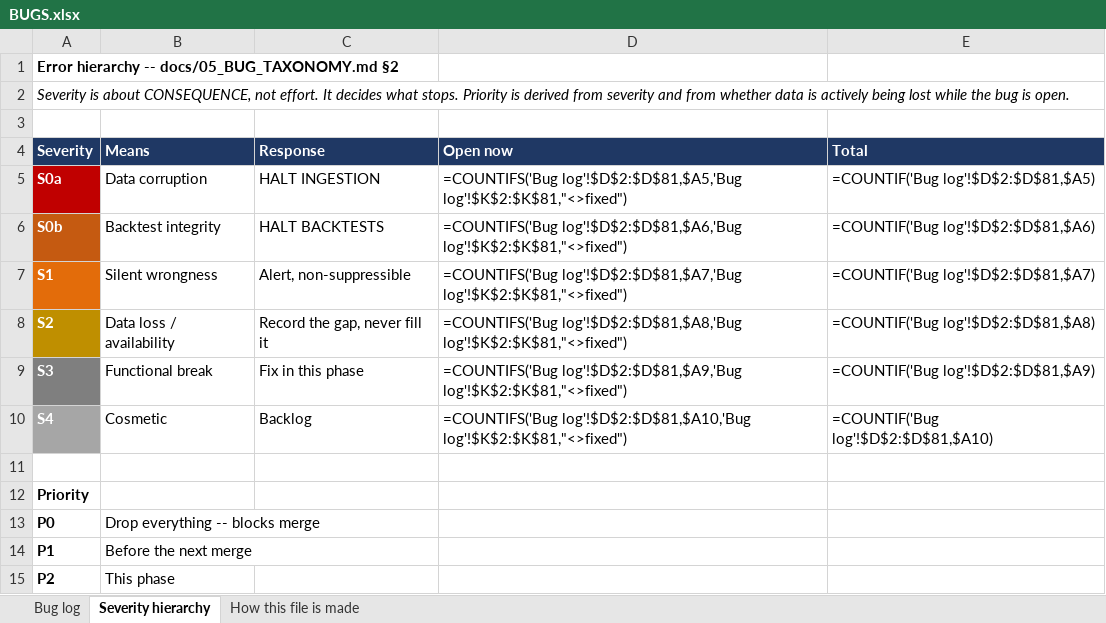
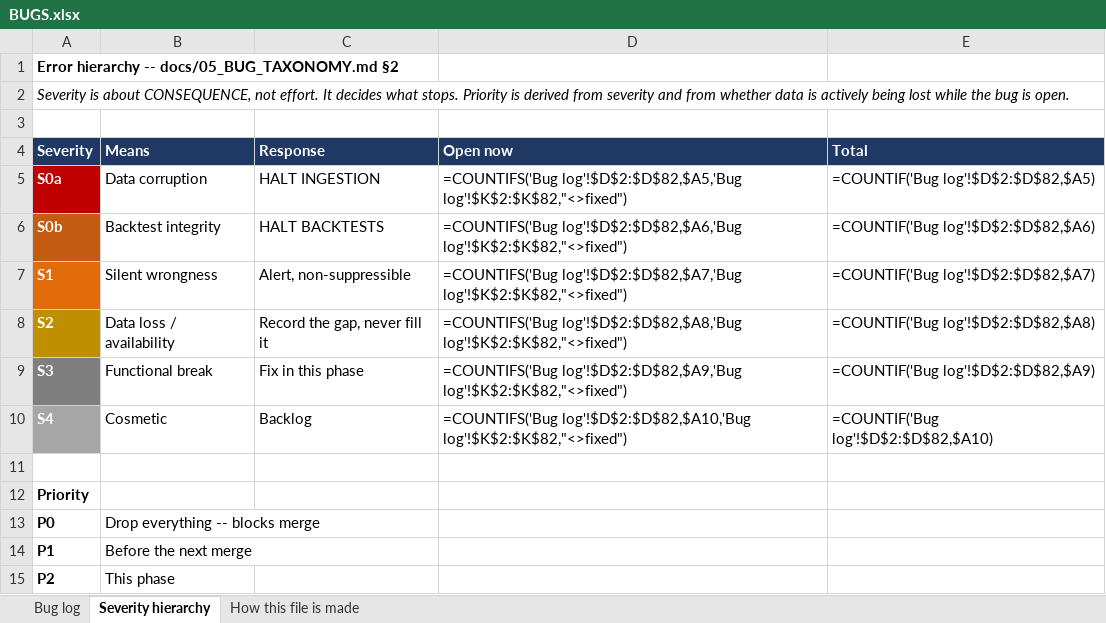
Before and after one commit to spencerwon/navanax1, an Excel workbook: docs/logs/BUGS.xlsx, sheet Severity hierarchy, drawn as a sheet; only a part is shown; values as stored, in another font and other column widths than the file's, no borders; formulas without a stored value are shown as written; the diff names each change by its address in the sheet, - before the commit and + after, or states it on an @@ line.

```diff
--- a/docs/logs/BUGS.xlsx (sheet Severity hierarchy)
+++ b/docs/logs/BUGS.xlsx (sheet Severity hierarchy)
-D5 (Open now): =COUNTIFS('Bug log'!$D$2:$D$81,$A5,'Bug log'!$K$2:$K$81,"<>fixed")
+D5 (Open now): =COUNTIFS('Bug log'!$D$2:$D$82,$A5,'Bug log'!$K$2:$K$82,"<>fixed")
-E5 (Total): =COUNTIF('Bug log'!$D$2:$D$81,$A5)
+E5 (Total): =COUNTIF('Bug log'!$D$2:$D$82,$A5)
-D6 (Open now): =COUNTIFS('Bug log'!$D$2:$D$81,$A6,'Bug log'!$K$2:$K$81,"<>fixed")
+D6 (Open now): =COUNTIFS('Bug log'!$D$2:$D$82,$A6,'Bug log'!$K$2:$K$82,"<>fixed")
-E6 (Total): =COUNTIF('Bug log'!$D$2:$D$81,$A6)
+E6 (Total): =COUNTIF('Bug log'!$D$2:$D$82,$A6)
-D7 (Open now): =COUNTIFS('Bug log'!$D$2:$D$81,$A7,'Bug log'!$K$2:$K$81,"<>fixed")
+D7 (Open now): =COUNTIFS('Bug log'!$D$2:$D$82,$A7,'Bug log'!$K$2:$K$82,"<>fixed")
-E7 (Total): =COUNTIF('Bug log'!$D$2:$D$81,$A7)
+E7 (Total): =COUNTIF('Bug log'!$D$2:$D$82,$A7)
-D8 (Open now): =COUNTIFS('Bug log'!$D$2:$D$81,$A8,'Bug log'!$K$2:$K$81,"<>fixed")
+D8 (Open now): =COUNTIFS('Bug log'!$D$2:$D$82,$A8,'Bug log'!$K$2:$K$82,"<>fixed")
-E8 (Total): =COUNTIF('Bug log'!$D$2:$D$81,$A8)
+E8 (Total): =COUNTIF('Bug log'!$D$2:$D$82,$A8)
-D9 (Open now): =COUNTIFS('Bug log'!$D$2:$D$81,$A9,'Bug log'!$K$2:$K$81,"<>fixed")
+D9 (Open now): =COUNTIFS('Bug log'!$D$2:$D$82,$A9,'Bug log'!$K$2:$K$82,"<>fixed")
-E9 (Total): =COUNTIF('Bug log'!$D$2:$D$81,$A9)
+E9 (Total): =COUNTIF('Bug log'!$D$2:$D$82,$A9)
-D10 (Open now): =COUNTIFS('Bug log'!$D$2:$D$81,$A10,'Bug log'!$K$2:$K$81,"<>fixed")
+D10 (Open now): =COUNTIFS('Bug log'!$D$2:$D$82,$A10,'Bug log'!$K$2:$K$82,"<>fixed")
-E10 (Total): =COUNTIF('Bug log'!$D$2:$D$81,$A10)
+E10 (Total): =COUNTIF('Bug log'!$D$2:$D$82,$A10)
```
Also changed, not shown: sheet Bug log, 4 other files.
